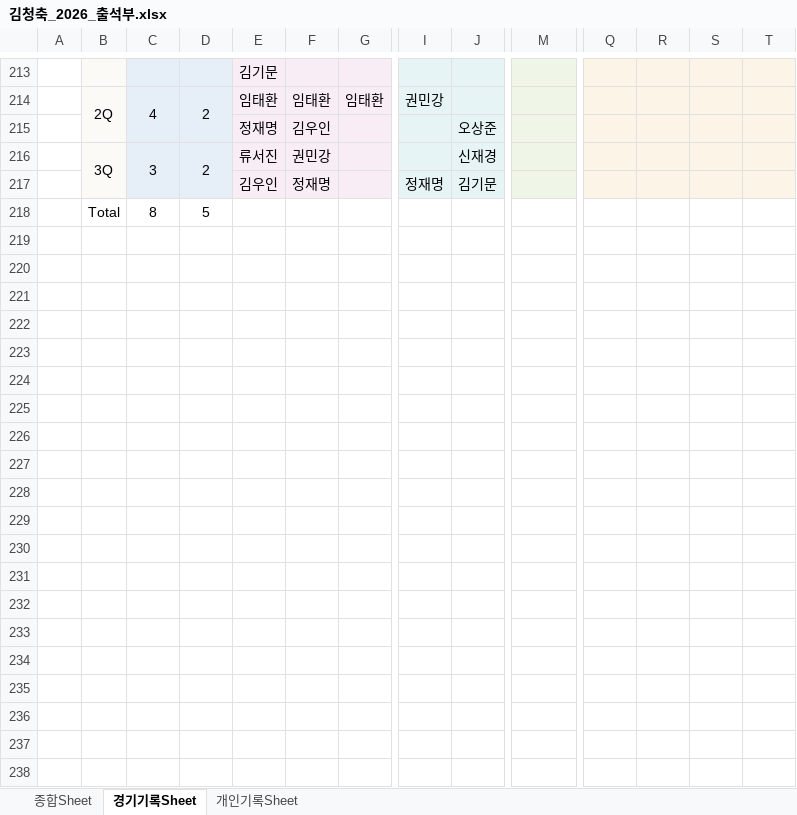
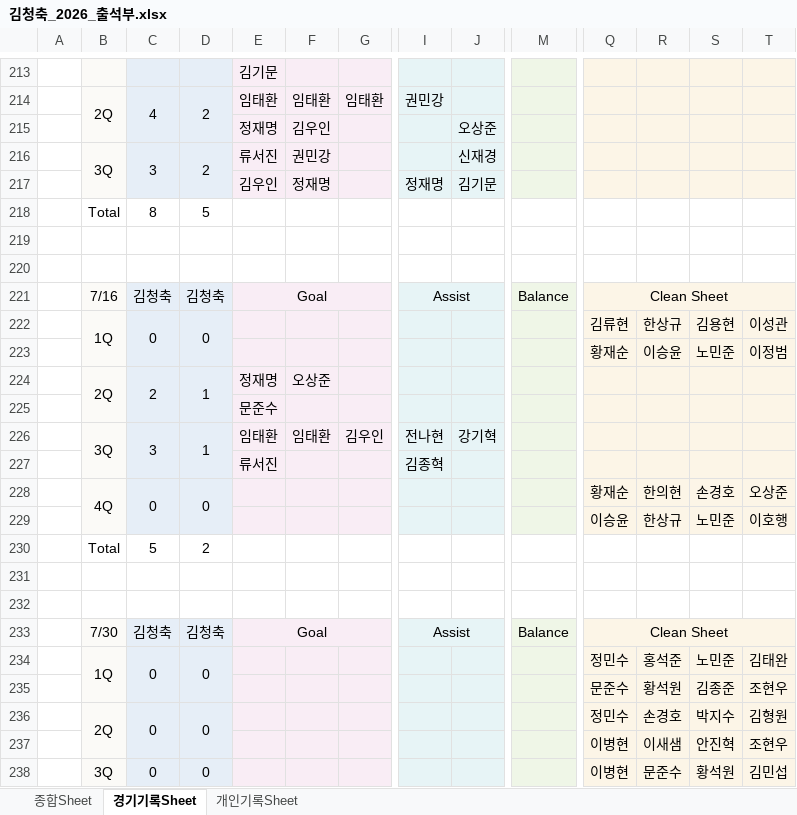
Before and after one commit to winclead/FCKCC, an Excel workbook: 김청축_2026_출석부.xlsx, sheet 경기기록Sheet, drawn as a sheet; only a part is shown, gaps mark what is left out; values as stored, in another font and other column widths than the file's, no borders; rows hold the shown columns only; the diff covers the shown part only; the diff names each change by its address in the sheet, - before the commit and + after, or states it on an @@ line.

```diff
--- a/김청축_2026_출석부.xlsx (sheet 경기기록Sheet)
+++ b/김청축_2026_출석부.xlsx (sheet 경기기록Sheet)
+row 219: (empty)
+row 220: (empty)
+row 221:  | 7/16 | 김청축 | 김청축 | Goal |  |  | Assist |  | Balance | Clean Sheet
+row 222:  | 1Q | 0 | 0 |  |  |  |  |  |  | 김류현 | 한상규 | 김용현 | 이성관
+row 223:  |  |  |  |  |  |  |  |  |  | 황재순 | 이승윤 | 노민준 | 이정범
+row 224:  | 2Q | 2 | 1 | 정재명 | 오상준
+row 225:  |  |  |  | 문준수
+row 226:  | 3Q | 3 | 1 | 임태환 | 임태환 | 김우인 | 전나현 | 강기혁
+row 227:  |  |  |  | 류서진 |  |  | 김종혁
+row 228:  | 4Q | 0 | 0 |  |  |  |  |  |  | 황재순 | 한의현 | 손경호 | 오상준
+row 229:  |  |  |  |  |  |  |  |  |  | 이승윤 | 한상규 | 노민준 | 이호행
+row 230:  | Total | 5 | 2
+row 231: (empty)
+row 232: (empty)
+row 233:  | 7/30 | 김청축 | 김청축 | Goal |  |  | Assist |  | Balance | Clean Sheet
+row 234:  | 1Q | 0 | 0 |  |  |  |  |  |  | 정민수 | 홍석준 | 노민준 | 김태완
+row 235:  |  |  |  |  |  |  |  |  |  | 문준수 | 황석원 | 김종준 | 조현우
+row 236:  | 2Q | 0 | 0 |  |  |  |  |  |  | 정민수 | 손경호 | 박지수 | 김형원
+row 237:  |  |  |  |  |  |  |  |  |  | 이병현 | 이새샘 | 안진혁 | 조현우
+row 238:  | 3Q | 0 | 0 |  |  |  |  |  |  | 이병현 | 문준수 | 황석원 | 김민섭
```
Also changed, not shown: 16 added rows and 2 edited cells elsewhere in this sheet, sheet 종합Sheet, sheet 개인기록Sheet, formulas that keep their value.
